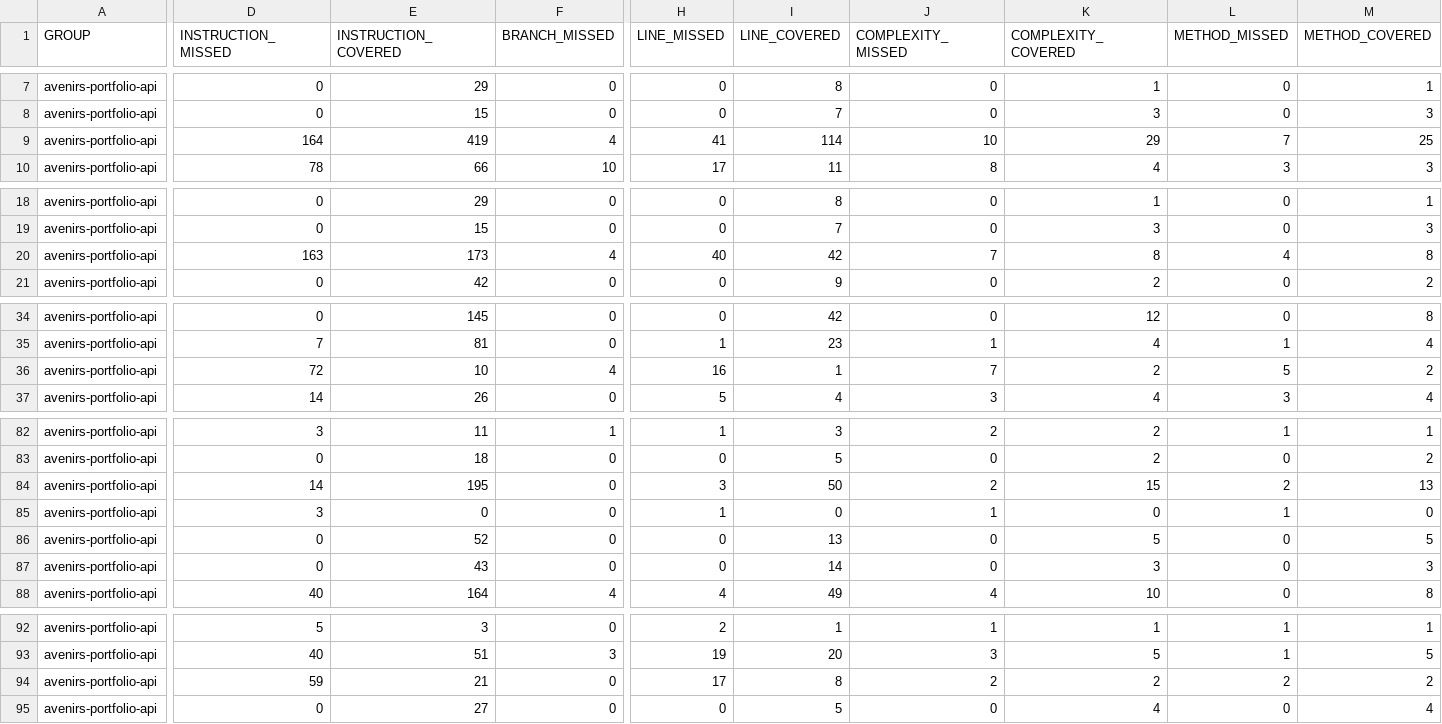
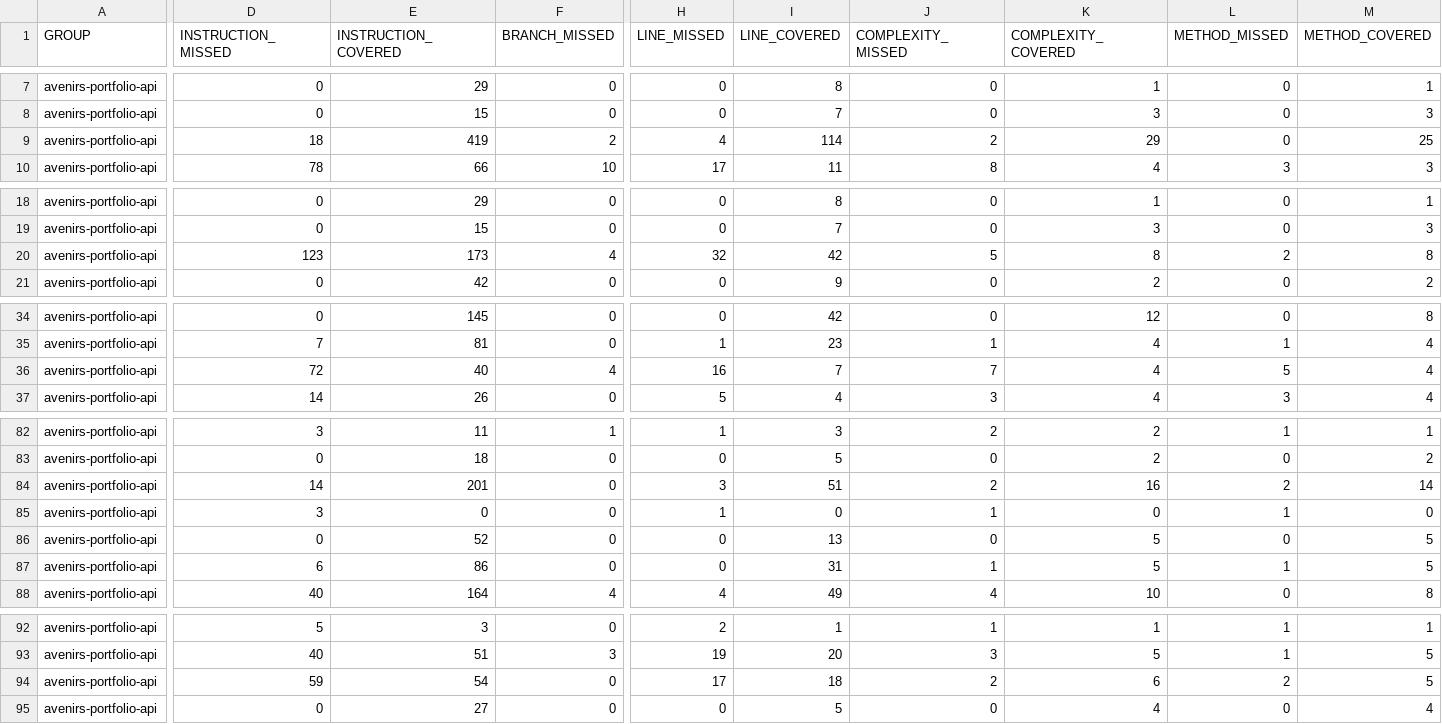
Before and after one commit to avenirs-esr/avenirs-portfolio-api, a CSV file: docs/jacoco-report/jacoco/jacoco.csv, drawn as a sheet; only a part is shown, gaps mark what is left out; the diff covers the shown part only; the diff names each change by its address in the sheet, - before the commit and + after, or states it on an @@ line.

```diff
--- a/docs/jacoco-report/jacoco/jacoco.csv
+++ b/docs/jacoco-report/jacoco/jacoco.csv
-D9 (INSTRUCTION_MISSED): 164
+D9 (INSTRUCTION_MISSED): 18
-F9 (BRANCH_MISSED): 4
+F9 (BRANCH_MISSED): 2
-H9 (LINE_MISSED): 41
+H9 (LINE_MISSED): 4
-J9 (COMPLEXITY_MISSED): 10
+J9 (COMPLEXITY_MISSED): 2
-L9 (METHOD_MISSED): 7
+L9 (METHOD_MISSED): 0
-D20 (INSTRUCTION_MISSED): 163
+D20 (INSTRUCTION_MISSED): 123
-H20 (LINE_MISSED): 40
+H20 (LINE_MISSED): 32
-J20 (COMPLEXITY_MISSED): 7
+J20 (COMPLEXITY_MISSED): 5
-L20 (METHOD_MISSED): 4
+L20 (METHOD_MISSED): 2
-E36 (INSTRUCTION_COVERED): 10
+E36 (INSTRUCTION_COVERED): 40
-I36 (LINE_COVERED): 1
+I36 (LINE_COVERED): 7
-K36 (COMPLEXITY_COVERED): 2
+K36 (COMPLEXITY_COVERED): 4
-M36 (METHOD_COVERED): 2
+M36 (METHOD_COVERED): 4
-E84 (INSTRUCTION_COVERED): 195
+E84 (INSTRUCTION_COVERED): 201
-I84 (LINE_COVERED): 50
+I84 (LINE_COVERED): 51
-K84 (COMPLEXITY_COVERED): 15
+K84 (COMPLEXITY_COVERED): 16
-M84 (METHOD_COVERED): 13
+M84 (METHOD_COVERED): 14
-D87 (INSTRUCTION_MISSED): 0
+D87 (INSTRUCTION_MISSED): 6
-E87 (INSTRUCTION_COVERED): 43
+E87 (INSTRUCTION_COVERED): 86
-I87 (LINE_COVERED): 14
+I87 (LINE_COVERED): 31
-J87 (COMPLEXITY_MISSED): 0
+J87 (COMPLEXITY_MISSED): 1
-K87 (COMPLEXITY_COVERED): 3
+K87 (COMPLEXITY_COVERED): 5
-L87 (METHOD_MISSED): 0
+L87 (METHOD_MISSED): 1
-M87 (METHOD_COVERED): 3
+M87 (METHOD_COVERED): 5
-E94 (INSTRUCTION_COVERED): 21
+E94 (INSTRUCTION_COVERED): 54
-I94 (LINE_COVERED): 8
+I94 (LINE_COVERED): 18
-K94 (COMPLEXITY_COVERED): 2
+K94 (COMPLEXITY_COVERED): 6
-M94 (METHOD_COVERED): 2
+M94 (METHOD_COVERED): 5
```
Also changed, not shown: 7 edited cells elsewhere in this file, 36 other files.
